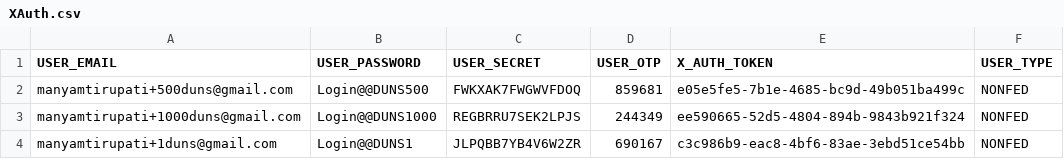
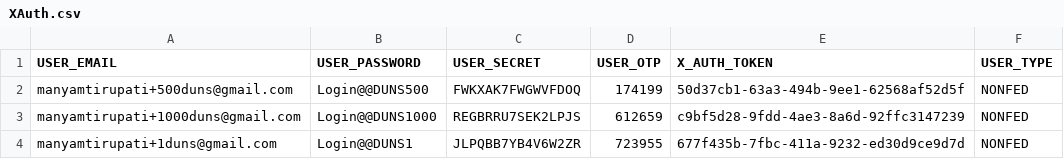
Before and after one commit to REI-Systems/REISystems-GSA-IAE-JMeter, a CSV file: performance-test/data/XAuth.csv, drawn as a sheet.

Commit message:
Updated XAuth For UserProfile

```diff
--- a/performance-test/data/XAuth.csv
+++ b/performance-test/data/XAuth.csv
@@ -1,4 +1,4 @@
 USER_EMAIL,USER_PASSWORD,USER_SECRET,USER_OTP,X_AUTH_TOKEN,USER_TYPE
-manyamtirupati+500duns@gmail.com,Login@@DUNS500,FWKXAK7FWGWVFDOQ,859681,e05e5fe5-7b1e-4685-bc9d-49b051ba499c,NONFED
-manyamtirupati+1000duns@gmail.com,Login@@DUNS1000,REGBRRU7SEK2LPJS,244349,ee590665-52d5-4804-894b-9843b921f324,NONFED
-manyamtirupati+1duns@gmail.com,Login@@DUNS1,JLPQBB7YB4V6W2ZR,690167,c3c986b9-eac8-4bf6-83ae-3ebd51ce54bb,NONFED
+manyamtirupati+500duns@gmail.com,Login@@DUNS500,FWKXAK7FWGWVFDOQ,174199,50d37cb1-63a3-494b-9ee1-62568af52d5f,NONFED
+manyamtirupati+1000duns@gmail.com,Login@@DUNS1000,REGBRRU7SEK2LPJS,612659,c9bf5d28-9fdd-4ae3-8a6d-92ffc3147239,NONFED
+manyamtirupati+1duns@gmail.com,Login@@DUNS1,JLPQBB7YB4V6W2ZR,723955,677f435b-7fbc-411a-9232-ed30d9ce9d7d,NONFED
```
